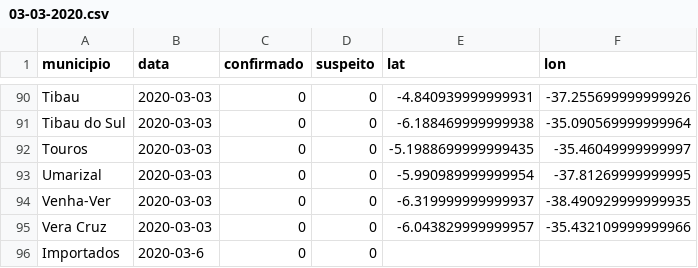
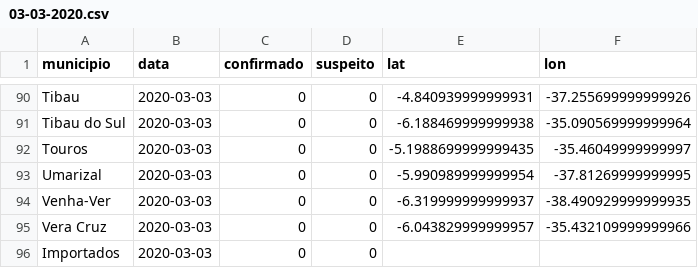
Before and after one commit to leobezerra/covid19, a CSV file: data/rn_covid_19_boletins/03-03-2020.csv, drawn as a sheet; only a part is shown, gaps mark what is left out.

Commit message:
[Data] Bulletins: add imported cases

```diff
--- a/data/rn_covid_19_boletins/03-03-2020.csv
+++ b/data/rn_covid_19_boletins/03-03-2020.csv
@@ -95,2 +95,2 @@ Venha-Ver,2020-03-03,0,0,-6.319999999999937,-38.490929999999935
 Vera Cruz,2020-03-03,0,0,-6.043829999999957,-35.432109999999966
-Importados,2020-03-6,0,0,,
+Importados,2020-03-03,0,0,,
```
